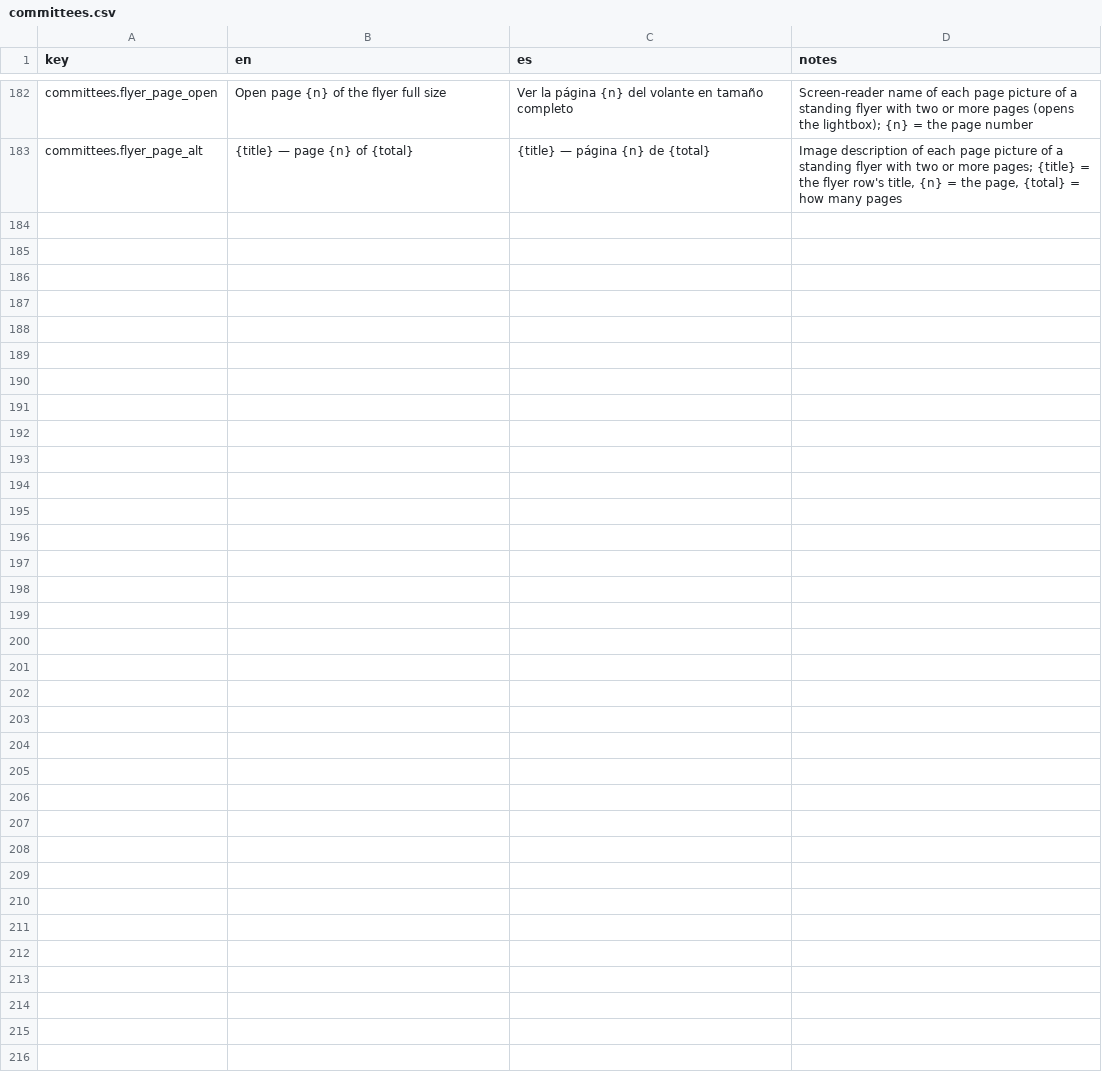
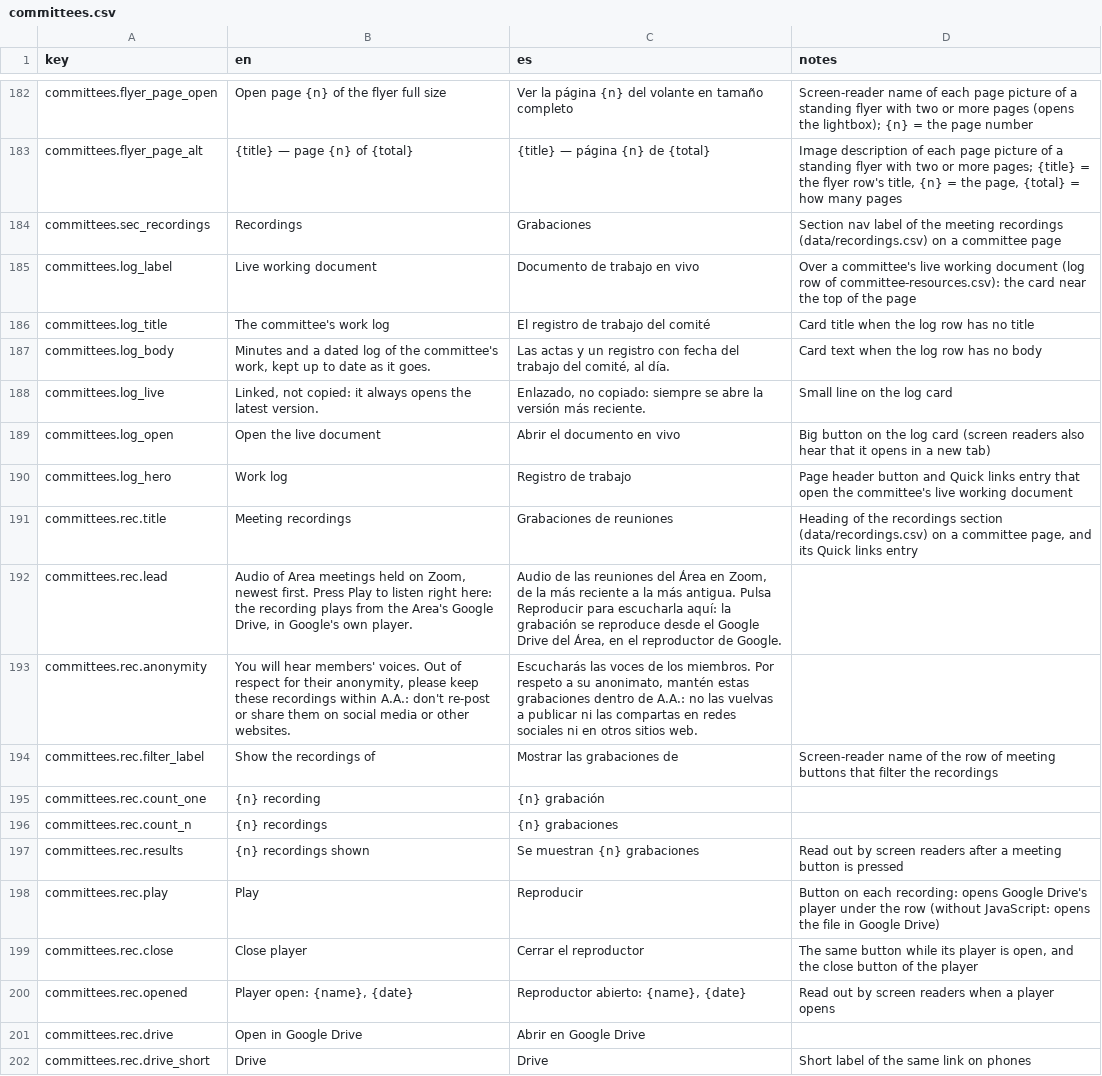
Before and after one commit to MKP715/MSCA09, a CSV file: data/text/committees.csv, drawn as a sheet; only a part is shown, gaps mark what is left out; the diff covers the shown part only; the diff names each change by its address in the sheet, - before the commit and + after, or states it on an @@ line.

```diff
--- a/data/text/committees.csv
+++ b/data/text/committees.csv
+row 184: committees.sec_recordings | Recordings | Grabaciones | Section nav label of the meeting recordings (data/recordings.csv) on a committee page
+row 185: committees.log_label | Live working document | Documento de trabajo en vivo | Over a committee's live working document (log row of committee-resources.csv): the card near the top of the page
+row 186: committees.log_title | The committee's work log | El registro de trabajo del comité | Card title when the log row has no title
+row 187: committees.log_body | Minutes and a dated log of the committee's work, kept up to date as it goes. | Las actas y un registro con fecha del trabajo del comité, al día. | Card text when the log row has no body
+row 188: committees.log_live | Linked, not copied: it always opens the latest version. | Enlazado, no copiado: siempre se abre la versión más reciente. | Small line on the log card
+row 189: committees.log_open | Open the live document | Abrir el documento en vivo | Big button on the log card (screen readers also hear that it opens in a new tab)
+row 190: committees.log_hero | Work log | Registro de trabajo | Page header button and Quick links entry that open the committee's live working document
+row 191: committees.rec.title | Meeting recordings | Grabaciones de reuniones | Heading of the recordings section (data/recordings.csv) on a committee page, and its Quick links entry
+row 192: committees.rec.lead | Audio of Area meetings held on Zoom, newest first. Press Play to listen right here: the recording plays from the Area's Google Drive, in Google's own player. | Audio de las reuniones del Área en Zoom, de la más reciente a la más antigua. Pulsa Reproducir para escucharla aquí: la grabación se reproduce desde el Google Drive del Área, en el reproductor de Google.
+row 193: committees.rec.anonymity | You will hear members' voices. Out of respect for their anonymity, please keep these recordings within A.A.: don't re-post or share them on social media or other websites. | Escucharás las voces de los miembros. Por respeto a su anonimato, mantén estas grabaciones dentro de A.A.: no las vuelvas a publicar ni las compartas en redes sociales ni en otros sitios web.
+row 194: committees.rec.filter_label | Show the recordings of | Mostrar las grabaciones de | Screen-reader name of the row of meeting buttons that filter the recordings
+row 195: committees.rec.count_one | {n} recording | {n} grabación
+row 196: committees.rec.count_n | {n} recordings | {n} grabaciones
+row 197: committees.rec.results | {n} recordings shown | Se muestran {n} grabaciones | Read out by screen readers after a meeting button is pressed
+row 198: committees.rec.play | Play | Reproducir | Button on each recording: opens Google Drive's player under the row (without JavaScript: opens the file in Google Drive)
+row 199: committees.rec.close | Close player | Cerrar el reproductor | The same button while its player is open, and the close button of the player
+row 200: committees.rec.opened | Player open: {name}, {date} | Reproductor abierto: {name}, {date} | Read out by screen readers when a player opens
+row 201: committees.rec.drive | Open in Google Drive | Abrir en Google Drive
+row 202: committees.rec.drive_short | Drive | Drive | Short label of the same link on phones
```
Also changed, not shown: 14 added rows elsewhere in this file, data/committee-resources.csv, data/drive-folders.csv, 17 other files.
